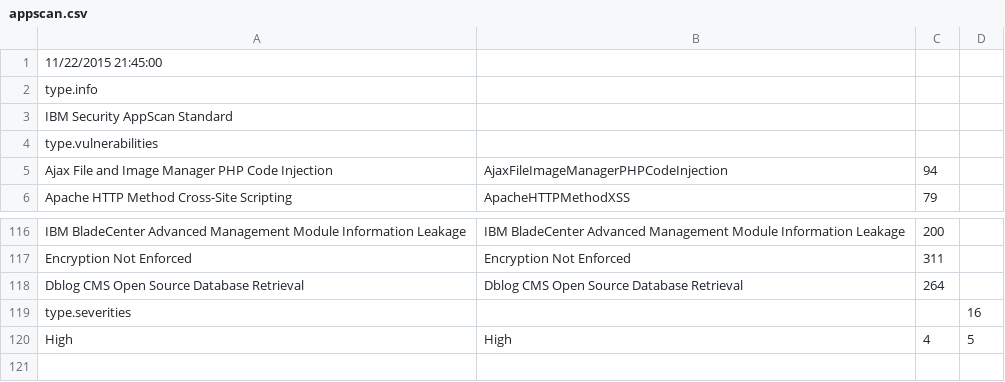
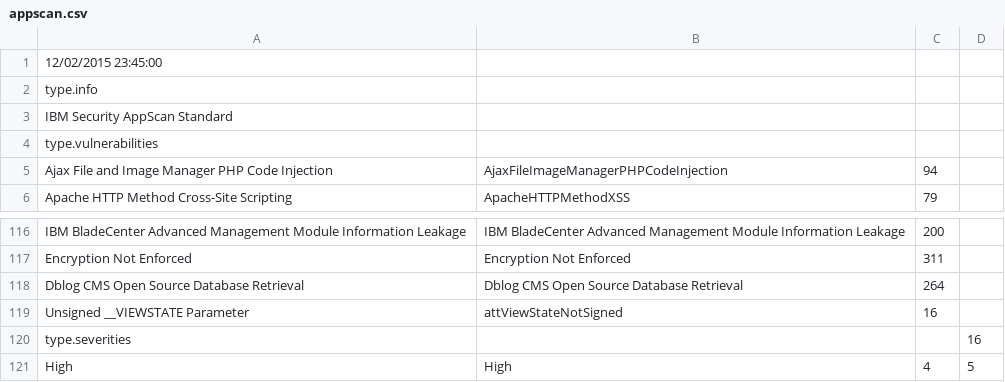
Before and after one commit to denimgroup/threadfix, a CSV file: threadfix-importers/src/main/resources/mappings/scanner/appscan.csv, drawn as a sheet; only a part is shown, gaps mark what is left out.

Commit message:
DGTF-2508 New AppScan Enterprise mappings not created when updating from older database

```diff
--- a/threadfix-importers/src/main/resources/mappings/scanner/appscan.csv
+++ b/threadfix-importers/src/main/resources/mappings/scanner/appscan.csv
@@ -1,2 +1,2 @@
-11/22/2015 21:45:00
+12/02/2015 23:45:00
 type.info,,
@@ -118,2 +118,3 @@ Encryption Not Enforced,Encryption Not Enforced,311
 Dblog CMS Open Source Database Retrieval,Dblog CMS Open Source Database Retrieval,264
+Unsigned __VIEWSTATE Parameter,attViewStateNotSigned,16
 type.severities,,,16
```
